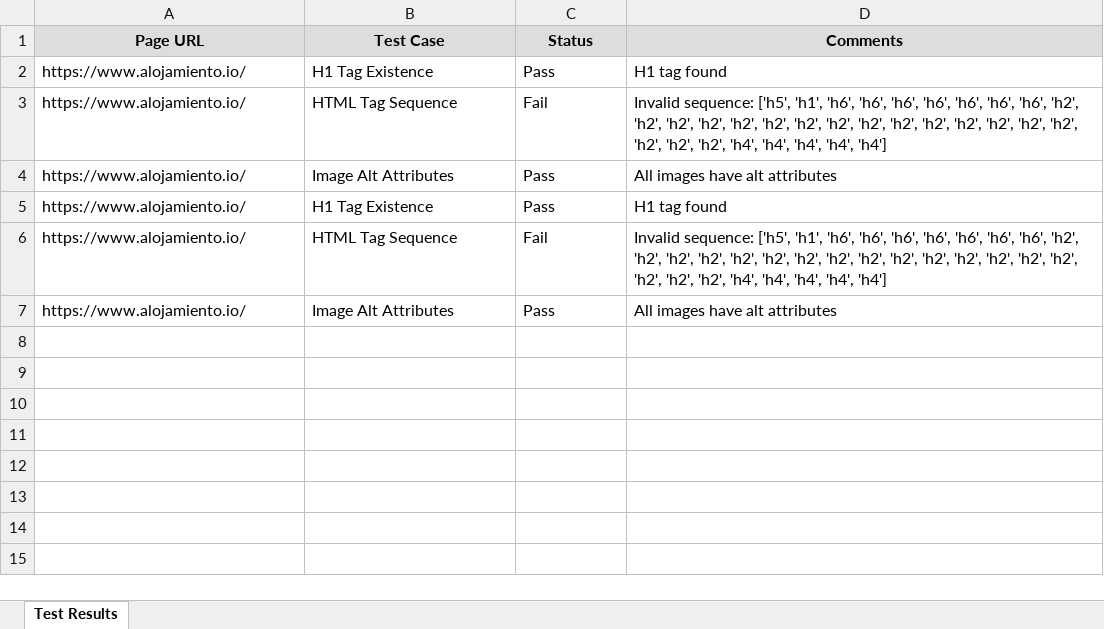
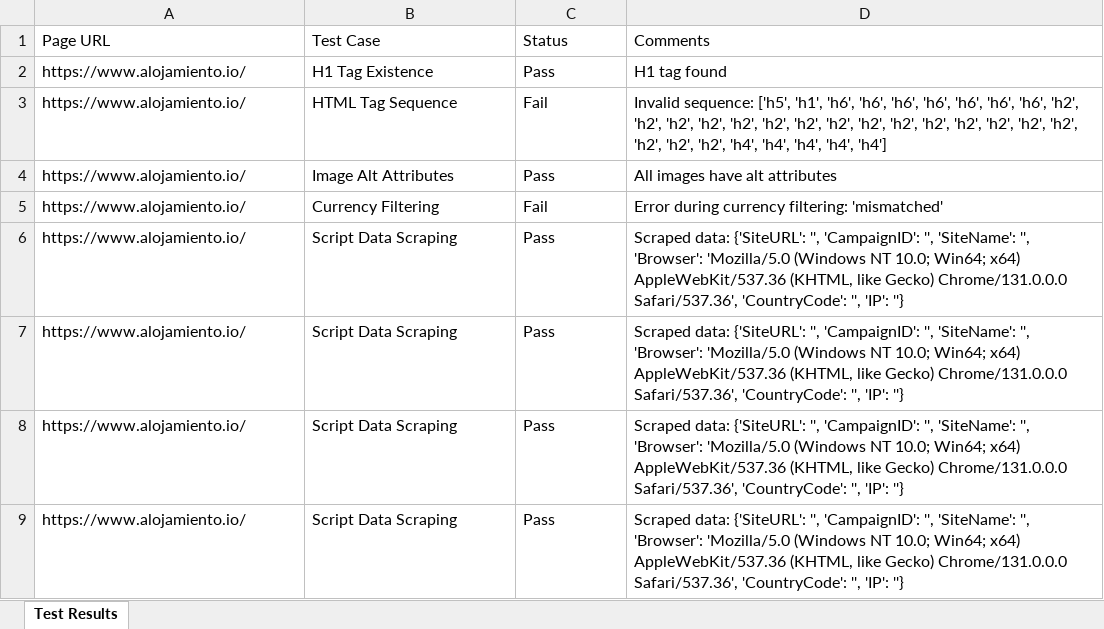
Before and after one commit to Ashfiq98/selenium-QA-testing-automation, an Excel workbook: reports/Test_Report.xlsx, sheet Test Results, drawn as a sheet; values as stored, in another font and other column widths than the file's, no borders; addresses are those after the commit; the diff names each change by its address in the sheet, - before the commit and + after, or states it on an @@ line.

Commit message:
need to finish currency filter

```diff
--- a/reports/Test_Report.xlsx (sheet Test Results)
+++ b/reports/Test_Report.xlsx (sheet Test Results)
@@ A1:D1 fill: #DDDDDD → none, bold: on → off, alignment: center → left @@
+row 5: https://www.alojamiento.io/ | Currency Filtering | Fail | Error during currency filtering: 'mismatched'
-B6 (Test Case): H1 Tag Existence
+B6 (Test Case): Script Data Scraping
-D6 (Comments): H1 tag found
+D6 (Comments): Scraped data: {'SiteURL': '', 'CampaignID': '', 'SiteName': '', 'Browser': 'Mozilla/5.0 (Windows NT 10.0; Win64; x64) AppleWebKit/537.36 (KHTML, like Gecko) Chrome/131.0.0.0 Safari/537.36', 'CountryCode': '', 'IP': ''}
-B7 (Test Case): HTML Tag Sequence
+B7 (Test Case): Script Data Scraping
-C7 (Status): Fail
+C7 (Status): Pass
-D7 (Comments): Invalid sequence: ['h5', 'h1', 'h6', 'h6', 'h6', 'h6', 'h6', 'h6', 'h6', 'h2', 'h2', 'h2', 'h2', 'h2', 'h2', 'h2', 'h2', 'h2', 'h2', 'h2', 'h2', 'h2', 'h2', 'h2', 'h2', 'h2', 'h2', 'h4', 'h4', 'h4', 'h4', 'h4']
+D7 (Comments): Scraped data: {'SiteURL': '', 'CampaignID': '', 'SiteName': '', 'Browser': 'Mozilla/5.0 (Windows NT 10.0; Win64; x64) AppleWebKit/537.36 (KHTML, like Gecko) Chrome/131.0.0.0 Safari/537.36', 'CountryCode': '', 'IP': ''}
-B8 (Test Case): Image Alt Attributes
+B8 (Test Case): Script Data Scraping
-D8 (Comments): All images have alt attributes
+D8 (Comments): Scraped data: {'SiteURL': '', 'CampaignID': '', 'SiteName': '', 'Browser': 'Mozilla/5.0 (Windows NT 10.0; Win64; x64) AppleWebKit/537.36 (KHTML, like Gecko) Chrome/131.0.0.0 Safari/537.36', 'CountryCode': '', 'IP': ''}
+row 9: https://www.alojamiento.io/ | Script Data Scraping | Pass | Scraped data: {'SiteURL': '', 'CampaignID': '', 'SiteName': '', 'Browser': 'Mozilla/5.0 (Windows NT 10.0; Win64; x64) AppleWebKit/537.36 (KHTML, like Gecko) Chrome/131.0.0.0 Safari/537.36', 'CountryCode': '', 'IP': ''}
```
Also changed, not shown: 4 other files.
